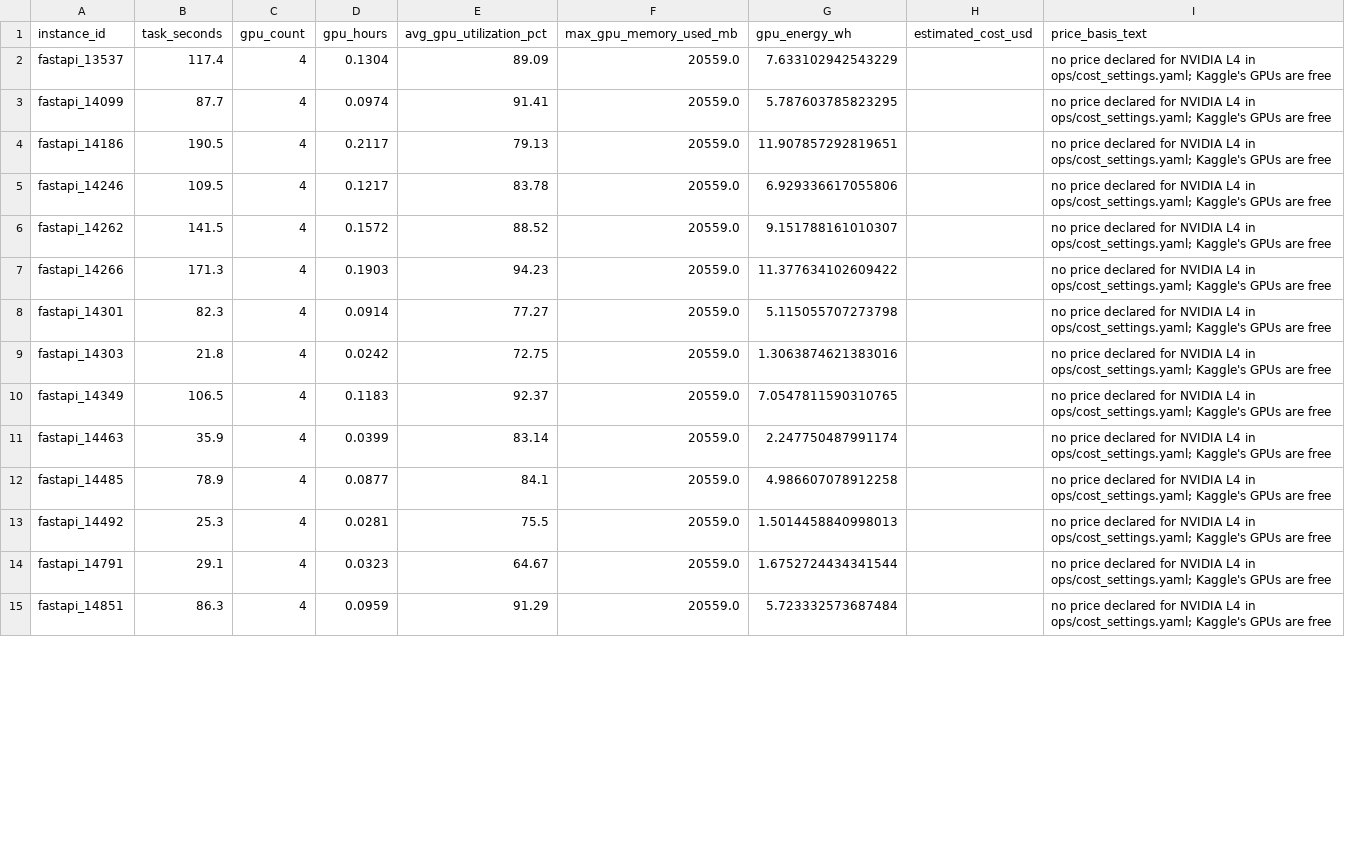
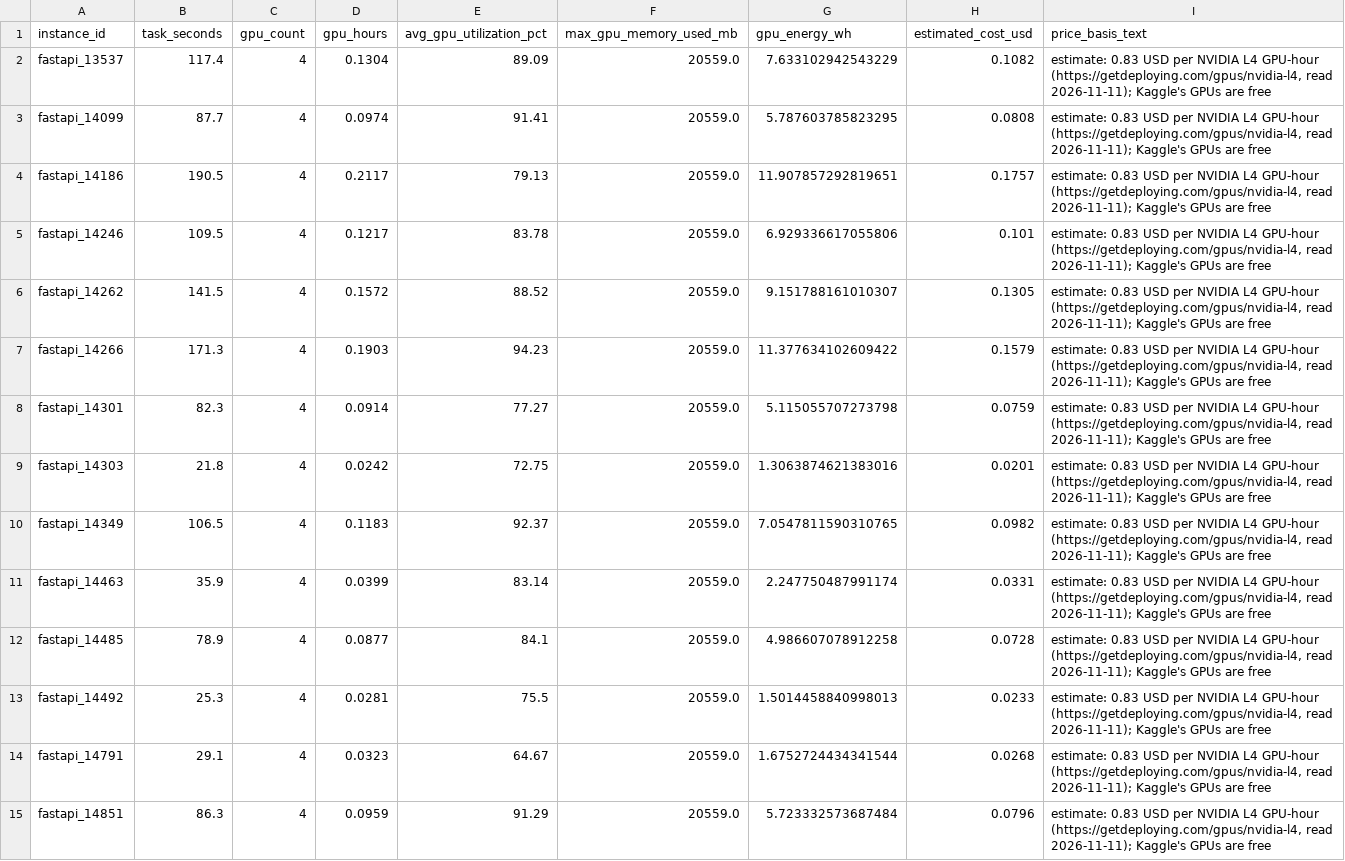
Before and after one commit to healthtransformationlab/health-transformation-lab-nlp, a CSV file: data/tasks/official_agent_runs/gemma-4-e4b-it-qat-w4a16-ct_swegemma_devset_gpu.csv, drawn as a sheet; only a part is shown; the diff covers the shown part only.

```diff
--- a/data/tasks/official_agent_runs/gemma-4-e4b-it-qat-w4a16-ct_swegemma_devset_gpu.csv
+++ b/data/tasks/official_agent_runs/gemma-4-e4b-it-qat-w4a16-ct_swegemma_devset_gpu.csv
@@ -1,15 +1,15 @@
 instance_id,task_seconds,gpu_count,gpu_hours,avg_gpu_utilization_pct,max_gpu_memory_used_mb,gpu_energy_wh,estimated_cost_usd,price_basis_text
-fastapi_13537,117.4,4,0.1304,89.09,20559.0,7.633102942543229,,no price declared for NVIDIA L4 in ops/cost_settings.yaml; Kaggle's GPUs are free
-fastapi_14099,87.7,4,0.0974,91.41,20559.0,5.787603785823295,,no price declared for NVIDIA L4 in ops/cost_settings.yaml; Kaggle's GPUs are free
-fastapi_14186,190.5,4,0.2117,79.13,20559.0,11.907857292819651,,no price declared for NVIDIA L4 in ops/cost_settings.yaml; Kaggle's GPUs are free
-fastapi_14246,109.5,4,0.1217,83.78,20559.0,6.929336617055806,,no price declared for NVIDIA L4 in ops/cost_settings.yaml; Kaggle's GPUs are free
-fastapi_14262,141.5,4,0.1572,88.52,20559.0,9.151788161010307,,no price declared for NVIDIA L4 in ops/cost_settings.yaml; Kaggle's GPUs are free
-fastapi_14266,171.3,4,0.1903,94.23,20559.0,11.377634102609422,,no price declared for NVIDIA L4 in ops/cost_settings.yaml; Kaggle's GPUs are free
-fastapi_14301,82.3,4,0.0914,77.27,20559.0,5.115055707273798,,no price declared for NVIDIA L4 in ops/cost_settings.yaml; Kaggle's GPUs are free
-fastapi_14303,21.8,4,0.0242,72.75,20559.0,1.3063874621383016,,no price declared for NVIDIA L4 in ops/cost_settings.yaml; Kaggle's GPUs are free
-fastapi_14349,106.5,4,0.1183,92.37,20559.0,7.0547811590310765,,no price declared for NVIDIA L4 in ops/cost_settings.yaml; Kaggle's GPUs are free
-fastapi_14463,35.9,4,0.0399,83.14,20559.0,2.247750487991174,,no price declared for NVIDIA L4 in ops/cost_settings.yaml; Kaggle's GPUs are free
-fastapi_14485,78.9,4,0.0877,84.1,20559.0,4.986607078912258,,no price declared for NVIDIA L4 in ops/cost_settings.yaml; Kaggle's GPUs are free
-fastapi_14492,25.3,4,0.0281,75.5,20559.0,1.5014458840998013,,no price declared for NVIDIA L4 in ops/cost_settings.yaml; Kaggle's GPUs are free
-fastapi_14791,29.1,4,0.0323,64.67,20559.0,1.6752724434341544,,no price declared for NVIDIA L4 in ops/cost_settings.yaml; Kaggle's GPUs are free
-fastapi_14851,86.3,4,0.0959,91.29,20559.0,5.723332573687484,,no price declared for NVIDIA L4 in ops/cost_settings.yaml; Kaggle's GPUs are free
+fastapi_13537,117.4,4,0.1304,89.09,20559.0,7.633102942543229,0.1082,"estimate: 0.83 USD per NVIDIA L4 GPU-hour (https://getdeploying.com/gpus/nvidia-l4, read 2026-11-11); Kaggle's GPUs are free"
+fastapi_14099,87.7,4,0.0974,91.41,20559.0,5.787603785823295,0.0808,"estimate: 0.83 USD per NVIDIA L4 GPU-hour (https://getdeploying.com/gpus/nvidia-l4, read 2026-11-11); Kaggle's GPUs are free"
+fastapi_14186,190.5,4,0.2117,79.13,20559.0,11.907857292819651,0.1757,"estimate: 0.83 USD per NVIDIA L4 GPU-hour (https://getdeploying.com/gpus/nvidia-l4, read 2026-11-11); Kaggle's GPUs are free"
+fastapi_14246,109.5,4,0.1217,83.78,20559.0,6.929336617055806,0.101,"estimate: 0.83 USD per NVIDIA L4 GPU-hour (https://getdeploying.com/gpus/nvidia-l4, read 2026-11-11); Kaggle's GPUs are free"
+fastapi_14262,141.5,4,0.1572,88.52,20559.0,9.151788161010307,0.1305,"estimate: 0.83 USD per NVIDIA L4 GPU-hour (https://getdeploying.com/gpus/nvidia-l4, read 2026-11-11); Kaggle's GPUs are free"
+fastapi_14266,171.3,4,0.1903,94.23,20559.0,11.377634102609422,0.1579,"estimate: 0.83 USD per NVIDIA L4 GPU-hour (https://getdeploying.com/gpus/nvidia-l4, read 2026-11-11); Kaggle's GPUs are free"
+fastapi_14301,82.3,4,0.0914,77.27,20559.0,5.115055707273798,0.0759,"estimate: 0.83 USD per NVIDIA L4 GPU-hour (https://getdeploying.com/gpus/nvidia-l4, read 2026-11-11); Kaggle's GPUs are free"
+fastapi_14303,21.8,4,0.0242,72.75,20559.0,1.3063874621383016,0.0201,"estimate: 0.83 USD per NVIDIA L4 GPU-hour (https://getdeploying.com/gpus/nvidia-l4, read 2026-11-11); Kaggle's GPUs are free"
+fastapi_14349,106.5,4,0.1183,92.37,20559.0,7.0547811590310765,0.0982,"estimate: 0.83 USD per NVIDIA L4 GPU-hour (https://getdeploying.com/gpus/nvidia-l4, read 2026-11-11); Kaggle's GPUs are free"
+fastapi_14463,35.9,4,0.0399,83.14,20559.0,2.247750487991174,0.0331,"estimate: 0.83 USD per NVIDIA L4 GPU-hour (https://getdeploying.com/gpus/nvidia-l4, read 2026-11-11); Kaggle's GPUs are free"
+fastapi_14485,78.9,4,0.0877,84.1,20559.0,4.986607078912258,0.0728,"estimate: 0.83 USD per NVIDIA L4 GPU-hour (https://getdeploying.com/gpus/nvidia-l4, read 2026-11-11); Kaggle's GPUs are free"
+fastapi_14492,25.3,4,0.0281,75.5,20559.0,1.5014458840998013,0.0233,"estimate: 0.83 USD per NVIDIA L4 GPU-hour (https://getdeploying.com/gpus/nvidia-l4, read 2026-11-11); Kaggle's GPUs are free"
+fastapi_14791,29.1,4,0.0323,64.67,20559.0,1.6752724434341544,0.0268,"estimate: 0.83 USD per NVIDIA L4 GPU-hour (https://getdeploying.com/gpus/nvidia-l4, read 2026-11-11); Kaggle's GPUs are free"
+fastapi_14851,86.3,4,0.0959,91.29,20559.0,5.723332573687484,0.0796,"estimate: 0.83 USD per NVIDIA L4 GPU-hour (https://getdeploying.com/gpus/nvidia-l4, read 2026-11-11); Kaggle's GPUs are free"
```
Also changed, not shown: 52 edited cells elsewhere in this file, data/tasks/official_agent_runs/gemma-4-e4b-it-qat-w4a16-ct_swegemma_graph_gpu.csv, data/tasks/official_agent_runs/gemma-4-e4b-it-qat-w4a16-ct_swegemma_report_gpu.csv, 7 other files.
